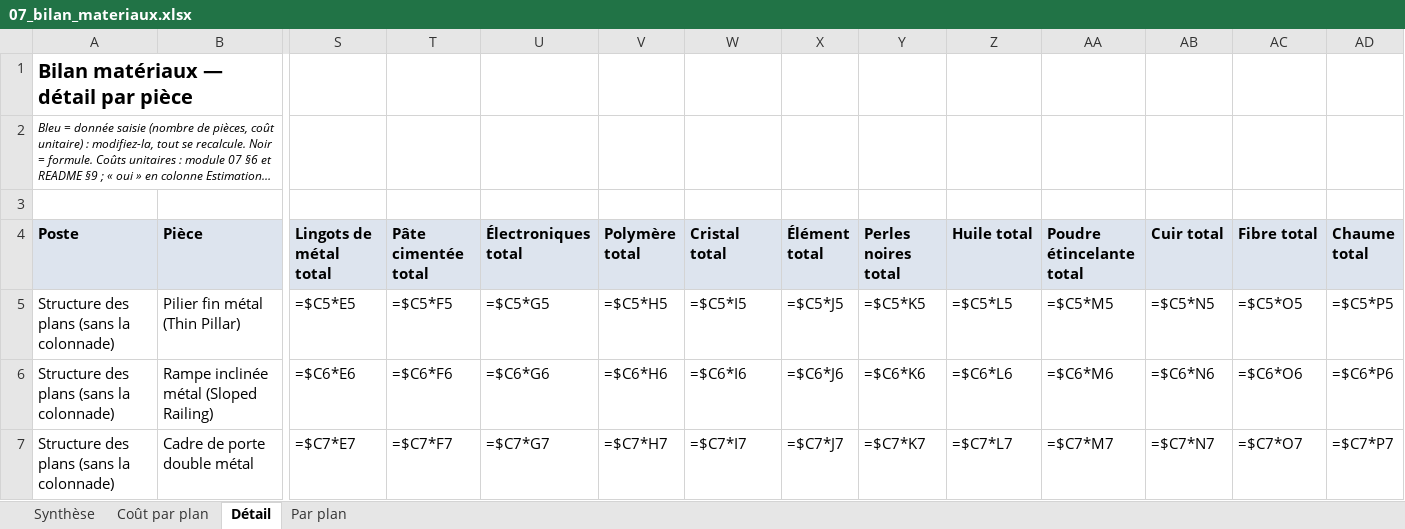
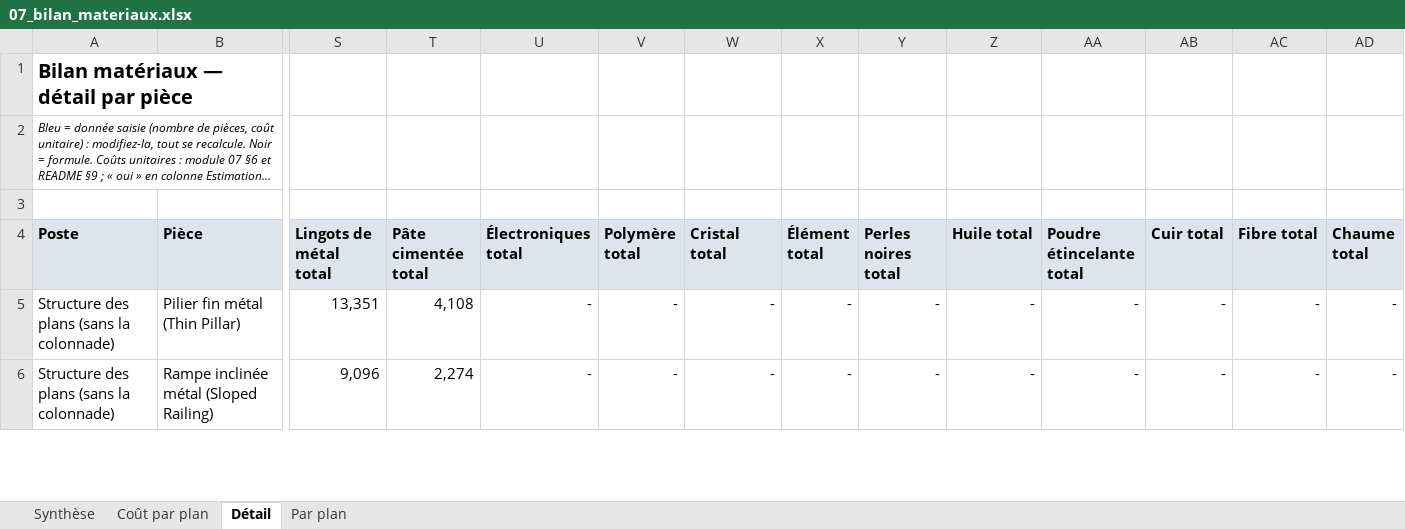
Before and after one commit to ced199080/ARK, an Excel workbook: donnees/07_bilan_materiaux.xlsx, sheet Détail, drawn as a sheet; only a part is shown, gaps mark what is left out; long unchanged cells end in …; values as stored, in another font and other column widths than the file's, no borders; formulas without a stored value are shown as written; removed rows and columns are numbered as before the commit, all else as after; rows hold the shown columns only; the diff covers the shown part only; the diff names each change by its address in the sheet, - before the commit and + after, or states it on an @@ line.

```diff
--- a/donnees/07_bilan_materiaux.xlsx (sheet Détail)
+++ b/donnees/07_bilan_materiaux.xlsx (sheet Détail)
-S5 (Lingots de métal total): =$C5*E5
+S5 (Lingots de métal total): 13,351
-T5 (Pâte cimentée total): =$C5*F5
+T5 (Pâte cimentée total): 4,108
-U5 (Électroniques total): =$C5*G5
+U5 (Électroniques total): -
-V5 (Polymère total): =$C5*H5
+V5 (Polymère total): -
-W5 (Cristal total): =$C5*I5
+W5 (Cristal total): -
-X5 (Élément total): =$C5*J5
+X5 (Élément total): -
-Y5 (Perles noires total): =$C5*K5
+Y5 (Perles noires total): -
-Z5 (Huile total): =$C5*L5
+Z5 (Huile total): -
-AA5 (Poudre étincelante total): =$C5*M5
+AA5 (Poudre étincelante total): -
-AB5 (Cuir total): =$C5*N5
+AB5 (Cuir total): -
-AC5 (Fibre total): =$C5*O5
+AC5 (Fibre total): -
-AD5 (Chaume total): =$C5*P5
+AD5 (Chaume total): -
-S6 (Lingots de métal total): =$C6*E6
+S6 (Lingots de métal total): 9,096
-T6 (Pâte cimentée total): =$C6*F6
+T6 (Pâte cimentée total): 2,274
-U6 (Électroniques total): =$C6*G6
+U6 (Électroniques total): -
-V6 (Polymère total): =$C6*H6
+V6 (Polymère total): -
-W6 (Cristal total): =$C6*I6
+W6 (Cristal total): -
-X6 (Élément total): =$C6*J6
+X6 (Élément total): -
-Y6 (Perles noires total): =$C6*K6
+Y6 (Perles noires total): -
-Z6 (Huile total): =$C6*L6
+Z6 (Huile total): -
-AA6 (Poudre étincelante total): =$C6*M6
+AA6 (Poudre étincelante total): -
-AB6 (Cuir total): =$C6*N6
+AB6 (Cuir total): -
-AC6 (Fibre total): =$C6*O6
+AC6 (Fibre total): -
-AD6 (Chaume total): =$C6*P6
+AD6 (Chaume total): -
-row 7: Structure des plans (sans la colonnade) | Cadre de porte double métal | =$C7*E7 | =$C7*F7 | =$C7*G7 | =$C7*H7 | =$C7*I7 | =$C7*J7 | =$C7*K7 | =$C7*L7 | =$C7*M7 | =$C7*N7 | =$C7*O7 | =$C7*P7
```
Also changed, not shown: 4 added rows, 2 removed rows and 318 edited cells elsewhere in this sheet, sheet Coût par plan, sheet Synthèse, sheet Par plan, 35 other files.
